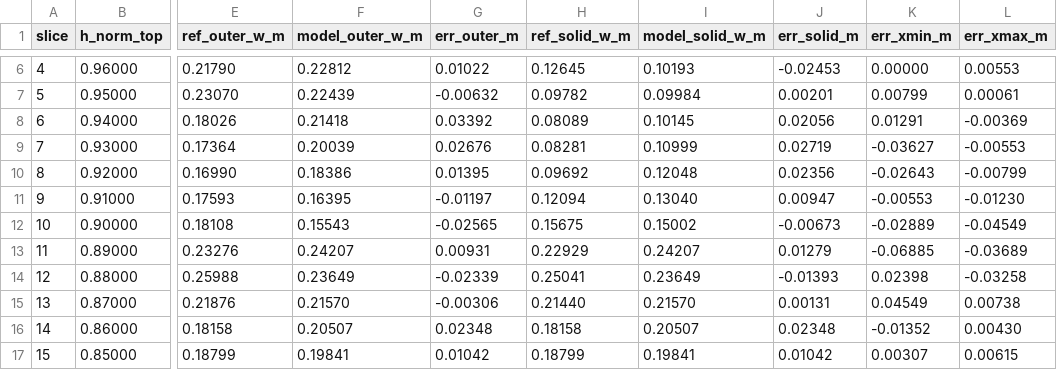
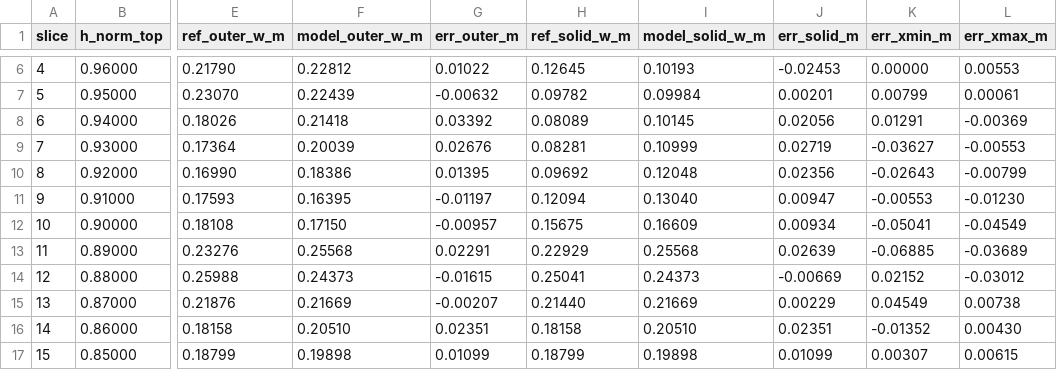
Before and after one commit to jared11stevenson-ops/Critter-, a CSV file: design/model_sheets/aruun/fidelity/proxy/width_error_back.csv, drawn as a sheet; only a part is shown, gaps mark what is left out; the diff covers the shown part only; the diff names each change by its address in the sheet, - before the commit and + after, or states it on an @@ line.

```diff
--- a/design/model_sheets/aruun/fidelity/proxy/width_error_back.csv
+++ b/design/model_sheets/aruun/fidelity/proxy/width_error_back.csv
-F12 (model_outer_w_m): 0.15543
+F12 (model_outer_w_m): 0.17150
-G12 (err_outer_m): -0.02565
+G12 (err_outer_m): -0.00957
-I12 (model_solid_w_m): 0.15002
+I12 (model_solid_w_m): 0.16609
-J12 (err_solid_m): -0.00673
+J12 (err_solid_m): 0.00934
-K12 (err_xmin_m): -0.02889
+K12 (err_xmin_m): -0.05041
-F13 (model_outer_w_m): 0.24207
+F13 (model_outer_w_m): 0.25568
-G13 (err_outer_m): 0.00931
+G13 (err_outer_m): 0.02291
-I13 (model_solid_w_m): 0.24207
+I13 (model_solid_w_m): 0.25568
-J13 (err_solid_m): 0.01279
+J13 (err_solid_m): 0.02639
-F14 (model_outer_w_m): 0.23649
+F14 (model_outer_w_m): 0.24373
-G14 (err_outer_m): -0.02339
+G14 (err_outer_m): -0.01615
-I14 (model_solid_w_m): 0.23649
+I14 (model_solid_w_m): 0.24373
-J14 (err_solid_m): -0.01393
+J14 (err_solid_m): -0.00669
-K14 (err_xmin_m): 0.02398
+K14 (err_xmin_m): 0.02152
-L14 (err_xmax_m): -0.03258
+L14 (err_xmax_m): -0.03012
-F15 (model_outer_w_m): 0.21570
+F15 (model_outer_w_m): 0.21669
-G15 (err_outer_m): -0.00306
+G15 (err_outer_m): -0.00207
-I15 (model_solid_w_m): 0.21570
+I15 (model_solid_w_m): 0.21669
-J15 (err_solid_m): 0.00131
+J15 (err_solid_m): 0.00229
-F16 (model_outer_w_m): 0.20507
+F16 (model_outer_w_m): 0.20510
-G16 (err_outer_m): 0.02348
+G16 (err_outer_m): 0.02351
-I16 (model_solid_w_m): 0.20507
+I16 (model_solid_w_m): 0.20510
-J16 (err_solid_m): 0.02348
+J16 (err_solid_m): 0.02351
-F17 (model_outer_w_m): 0.19841
+F17 (model_outer_w_m): 0.19898
-G17 (err_outer_m): 0.01042
+G17 (err_outer_m): 0.01099
-I17 (model_solid_w_m): 0.19841
+I17 (model_solid_w_m): 0.19898
-J17 (err_solid_m): 0.01042
+J17 (err_solid_m): 0.01099
```
Also changed, not shown: 10 edited cells elsewhere in this file, design/model_sheets/aruun/fidelity/proxy/width_error_front.csv, design/model_sheets/aruun/fidelity/proxy/width_error_side.csv, 20 other files.
